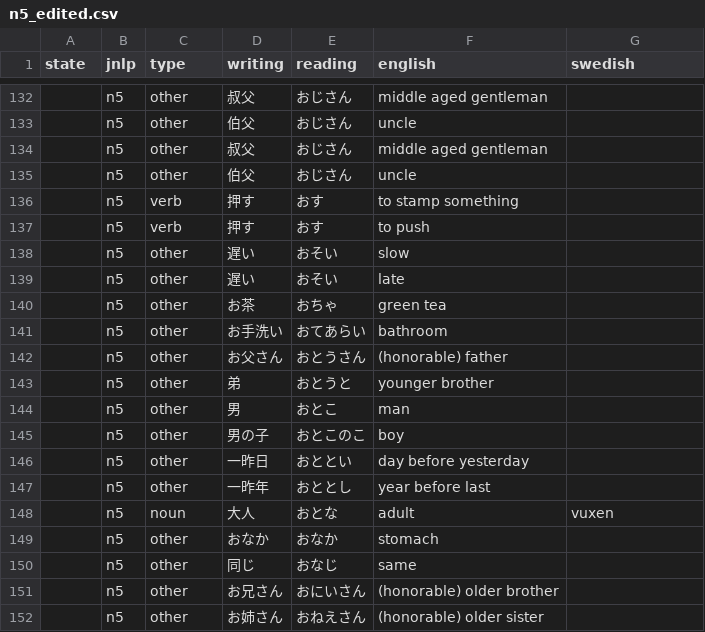
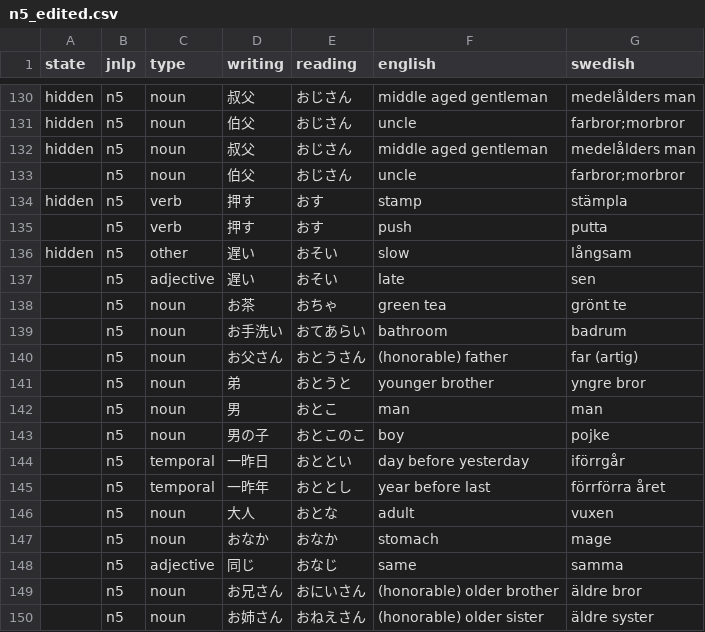
Before and after one commit to daigaku-sverige/data, a CSV file: src/data/jlpt/n5_edited.csv, drawn as a sheet; only a part is shown, gaps mark what is left out; addresses are those after the commit; the diff covers the shown part only; the diff names each change by its address in the sheet, - before the commit and + after, or states it on an @@ line.

```diff
--- a/src/data/jlpt/n5_edited.csv
+++ b/src/data/jlpt/n5_edited.csv
-A130:A132 (state): (empty)
+A130:A132 (state): hidden
-C130:C133 (type): other
+C130:C133 (type): noun
-G130 (swedish): (empty)
+G130 (swedish): medelålders man
-G131 (swedish): (empty)
+G131 (swedish): farbror;morbror
-G132 (swedish): (empty)
+G132 (swedish): medelålders man
-G133 (swedish): (empty)
+G133 (swedish): farbror;morbror
-A134 (state): (empty)
+A134 (state): hidden
-F134 (english): to stamp something
+F134 (english): stamp
-G134 (swedish): (empty)
+G134 (swedish): stämpla
-F135 (english): to push
+F135 (english): push
-G135 (swedish): (empty)
+G135 (swedish): putta
-A136 (state): (empty)
+A136 (state): hidden
-G136 (swedish): (empty)
+G136 (swedish): långsam
-C137 (type): other
+C137 (type): adjective
-G137 (swedish): (empty)
+G137 (swedish): sen
-C138:C143 (type): other
+C138:C143 (type): noun
-G138 (swedish): (empty)
+G138 (swedish): grönt te
-G139 (swedish): (empty)
+G139 (swedish): badrum
-G140 (swedish): (empty)
+G140 (swedish): far (artig)
-G141 (swedish): (empty)
+G141 (swedish): yngre bror
-G142 (swedish): (empty)
+G142 (swedish): man
-G143 (swedish): (empty)
+G143 (swedish): pojke
-C144:C145 (type): other
+C144:C145 (type): temporal
-G144 (swedish): (empty)
+G144 (swedish): iförrgår
-G145 (swedish): (empty)
+G145 (swedish): förrförra året
-C147 (type): other
+C147 (type): noun
-G147 (swedish): (empty)
+G147 (swedish): mage
-C148 (type): other
+C148 (type): adjective
-G148 (swedish): (empty)
+G148 (swedish): samma
-C149:C150 (type): other
+C149:C150 (type): noun
-G149 (swedish): (empty)
+G149 (swedish): äldre bror
-G150 (swedish): (empty)
+G150 (swedish): äldre syster
```
Also changed, not shown: 2 removed rows and 64 edited cells elsewhere in this file.
